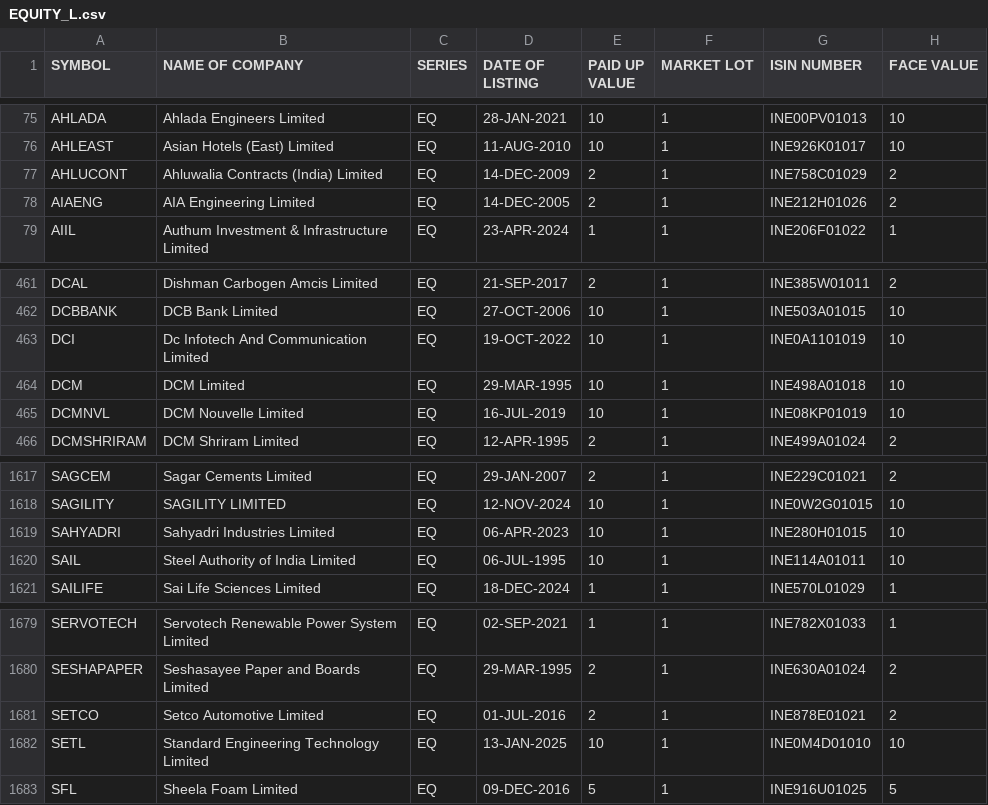
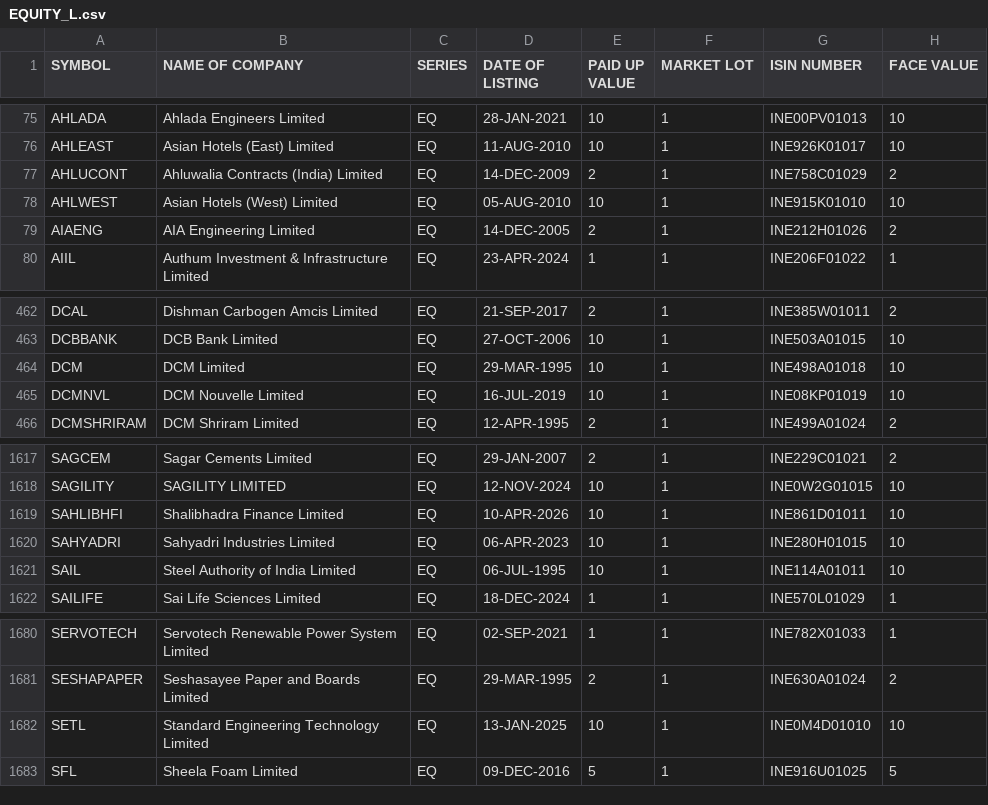
Before and after one commit to prayan2702/Streamlit_Momn_v13_Cached_DB, a CSV file: cache_angelone/EQUITY_L.csv, drawn as a sheet; only a part is shown, gaps mark what is left out.

```diff
--- a/cache_angelone/EQUITY_L.csv
+++ b/cache_angelone/EQUITY_L.csv
@@ -77,2 +77,3 @@ AHLEAST,Asian Hotels (East) Limited,EQ,11-AUG-2010,10,1,INE926K01017,10
 AHLUCONT,Ahluwalia Contracts (India) Limited,EQ,14-DEC-2009,2,1,INE758C01029,2
+AHLWEST,Asian Hotels (West) Limited,EQ,05-AUG-2010,10,1,INE915K01010,10
 AIAENG,AIA Engineering Limited,EQ,14-DEC-2005,2,1,INE212H01026,2
@@ -462,3 +463,2 @@ DCAL,Dishman Carbogen Amcis Limited,EQ,21-SEP-2017,2,1,INE385W01011,2
 DCBBANK,DCB Bank Limited,EQ,27-OCT-2006,10,1,INE503A01015,10
-DCI,Dc Infotech And Communication Limited,EQ,19-OCT-2022,10,1,INE0A1101019,10
 DCM,DCM  Limited,EQ,29-MAR-1995,10,1,INE498A01018,10
@@ -1618,2 +1618,3 @@ SAGCEM,Sagar Cements Limited,EQ,29-JAN-2007,2,1,INE229C01021,2
 SAGILITY,SAGILITY LIMITED,EQ,12-NOV-2024,10,1,INE0W2G01015,10
+SAHLIBHFI,Shalibhadra Finance Limited,EQ,10-APR-2026,10,1,INE861D01011,10
 SAHYADRI,Sahyadri Industries Limited,EQ,06-APR-2023,10,1,INE280H01015,10
@@ -1680,3 +1681,2 @@ SERVOTECH,Servotech Renewable Power System Limited,EQ,02-SEP-2021,1,1,INE782X010
 SESHAPAPER,Seshasayee Paper and Boards Limited,EQ,29-MAR-1995,2,1,INE630A01024,2
-SETCO,Setco Automotive Limited,EQ,01-JUL-2016,2,1,INE878E01021,2
 SETL,Standard Engineering Technology Limited,EQ,13-JAN-2025,10,1,INE0M4D01010,10
```
Also changed, not shown: 5 other files.
